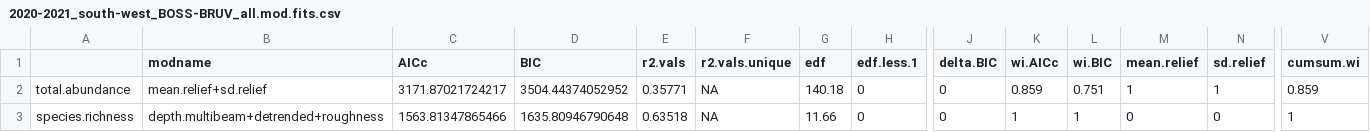
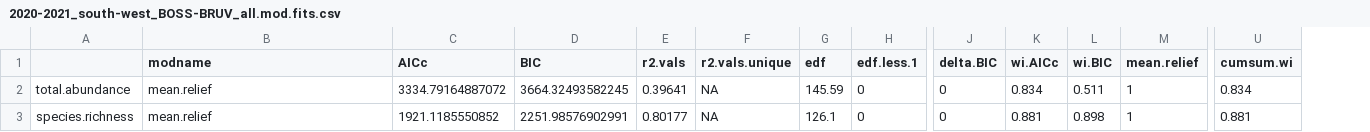
Before and after one commit to UWA-Marine-Ecology-Group-projects/mac-swc, a CSV file: output/multibeam fish gamms/2020-2021_south-west_BOSS-BRUV_all.mod.fits.csv, drawn as a sheet; only a part is shown, gaps mark what is left out; removed rows and columns are numbered as before the commit, all else as after; rows hold the shown columns only; the diff names each change by its address in the sheet, - before the commit and + after, or states it on an @@ line.

```diff
--- a/output/multibeam fish gamms/2020-2021_south-west_BOSS-BRUV_all.mod.fits.csv
+++ b/output/multibeam fish gamms/2020-2021_south-west_BOSS-BRUV_all.mod.fits.csv
-column N (sd.relief), row 2: 1
-B2 (modname): mean.relief+sd.relief
+B2 (modname): mean.relief
-C2 (AICc): 3171.87021724217
+C2 (AICc): 3334.79164887072
-D2 (BIC): 3504.44374052952
+D2 (BIC): 3664.32493582245
-E2 (r2.vals): 0.35771
+E2 (r2.vals): 0.39641
-G2 (edf): 140.18
+G2 (edf): 145.59
-K2 (wi.AICc): 0.859
+K2 (wi.AICc): 0.834
-L2 (wi.BIC): 0.751
+L2 (wi.BIC): 0.511
-U2 (cumsum.wi): 0.859
+U2 (cumsum.wi): 0.834
-row 3: species.richness | depth.multibeam+detrended+roughness | 1563.81347865466 | 1635.80946790648 | 0.63518 | NA | 11.66 | 0 | 0 | 1 | 1 | 0 | 0 | 1
+row 3: species.richness | mean.relief | 1921.1185550852 | 2251.98576902991 | 0.80177 | NA | 126.1 | 0 | 0 | 0.881 | 0.898 | 1 | 0.881
```
Also changed, not shown: output/multibeam fish gamms/2020_south-west_stereo-BRUVs_length_all.mod.fits.csv, output/multibeam fish gamms/2020_south-west_stereo-BRUVs_length_all.var.imp.csv, 11 other files.
